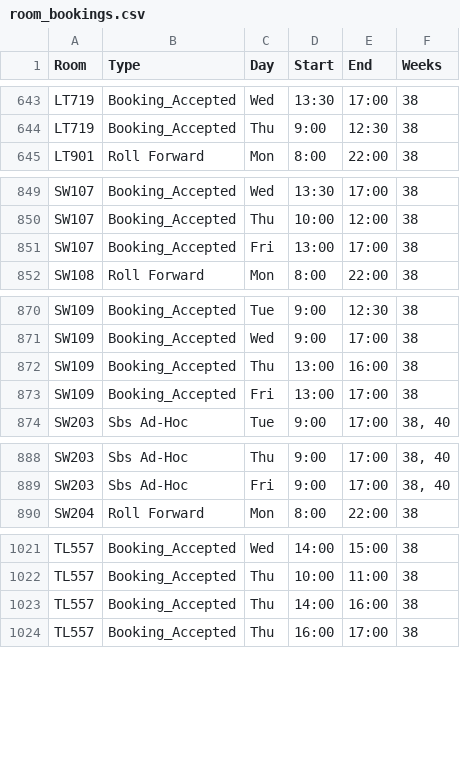
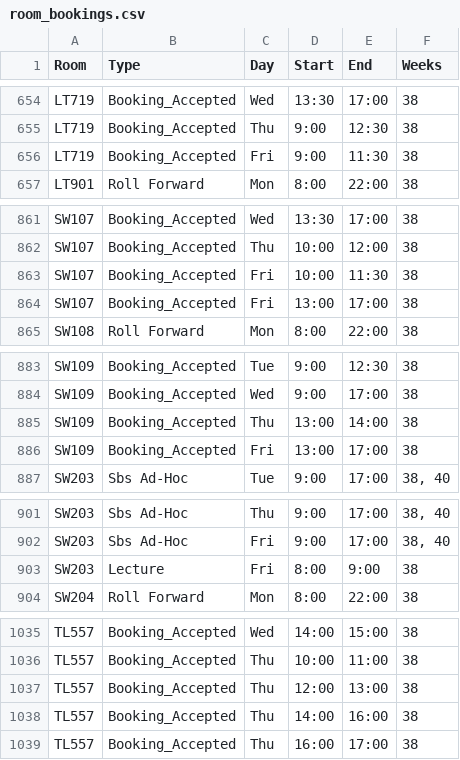
Before and after one commit to JonahMcN/StrathRooms.github.io, a CSV file: data/room_bookings.csv, drawn as a sheet; only a part is shown, gaps mark what is left out; the diff covers the shown part only.

```diff
--- a/data/room_bookings.csv
+++ b/data/room_bookings.csv
@@ -644,2 +655,3 @@ LT719,Booking_Accepted,Wed,13:30,17:00,38
 LT719,Booking_Accepted,Thu,9:00,12:30,38
+LT719,Booking_Accepted,Fri,9:00,11:30,38
 LT901,Roll Forward,Mon,8:00,22:00,38
@@ -850,2 +862,3 @@ SW107,Booking_Accepted,Wed,13:30,17:00,38
 SW107,Booking_Accepted,Thu,10:00,12:00,38
+SW107,Booking_Accepted,Fri,10:00,11:30,38
 SW107,Booking_Accepted,Fri,13:00,17:00,38
@@ -871,3 +884,3 @@ SW109,Booking_Accepted,Tue,9:00,12:30,38
 SW109,Booking_Accepted,Wed,9:00,17:00,38
-SW109,Booking_Accepted,Thu,13:00,16:00,38
+SW109,Booking_Accepted,Thu,13:00,14:00,38
 SW109,Booking_Accepted,Fri,13:00,17:00,38
@@ -889,2 +902,3 @@ SW203,Sbs Ad-Hoc,Thu,9:00,17:00,"38,  40"
 SW203,Sbs Ad-Hoc,Fri,9:00,17:00,"38,  40"
+SW203,Lecture,Fri,8:00,9:00,38
 SW204,Roll Forward,Mon,8:00,22:00,38
@@ -1022,2 +1036,3 @@ TL557,Booking_Accepted,Wed,14:00,15:00,38
 TL557,Booking_Accepted,Thu,10:00,11:00,38
+TL557,Booking_Accepted,Thu,12:00,13:00,38
 TL557,Booking_Accepted,Thu,14:00,16:00,38
```
Also changed, not shown: 11 added rows elsewhere in this file, data/empty_bookings.csv.
